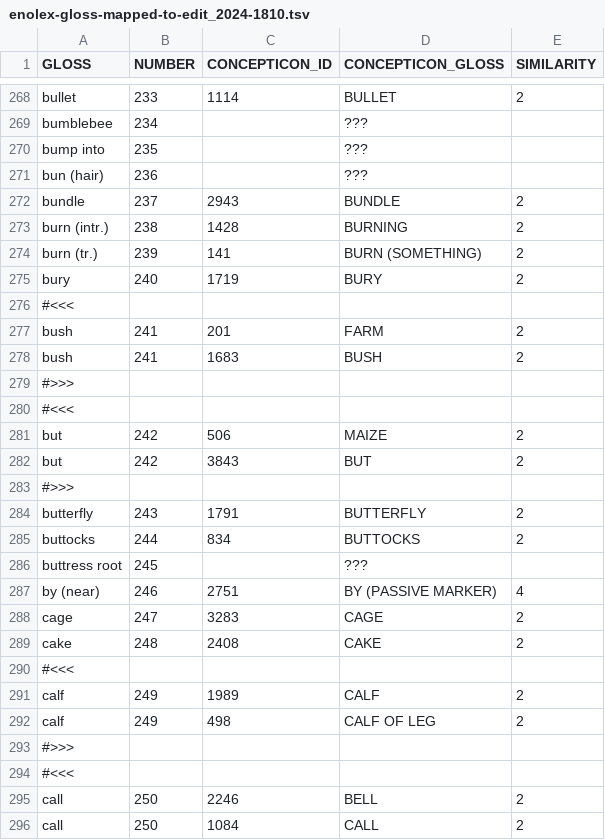
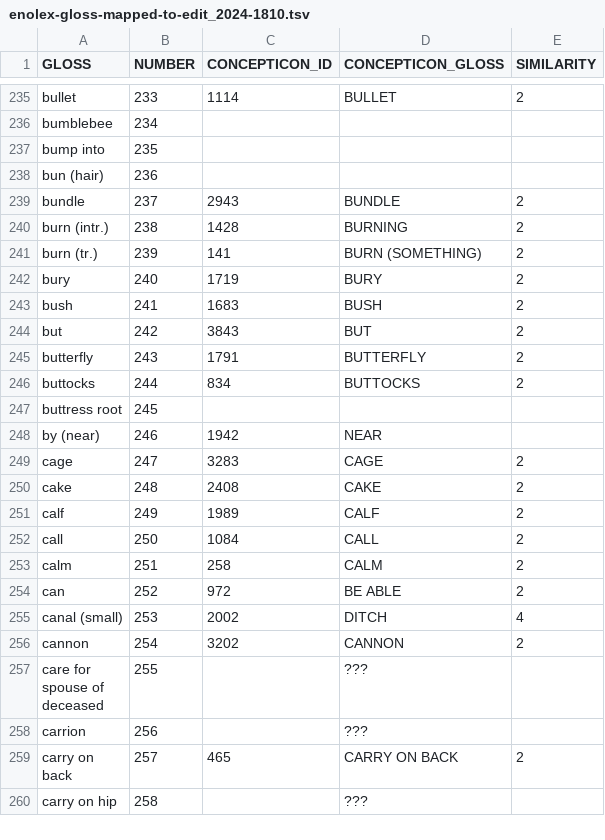
Before and after one commit to gederajeg/enolex, a TSV file: data/enolex-gloss-mapped-to-edit_2024-1810.tsv, drawn as a sheet; only a part is shown, gaps mark what is left out; the shorter side is filled out with more unchanged rows; removed rows and columns are numbered as before the commit, all else as after; the diff covers the shown part only; the diff names each change by its address in the sheet, - before the commit and + after, or states it on an @@ line.

Commit message:
Continue edit the Concepticon to gloss number 255 (in NUMBER column).

```diff
--- a/data/enolex-gloss-mapped-to-edit_2024-1810.tsv
+++ b/data/enolex-gloss-mapped-to-edit_2024-1810.tsv
-D236:D238 (CONCEPTICON_GLOSS): ???
+D236:D238 (CONCEPTICON_GLOSS): (empty)
-row 276: #<<<
-row 277: bush | 241 | 201 | FARM | 2
-row 279: #>>>
-row 280: #<<<
-row 281: but | 242 | 506 | MAIZE | 2
-row 283: #>>>
-D247 (CONCEPTICON_GLOSS): ???
+D247 (CONCEPTICON_GLOSS): (empty)
-C248 (CONCEPTICON_ID): 2751
+C248 (CONCEPTICON_ID): 1942
-D248 (CONCEPTICON_GLOSS): BY (PASSIVE MARKER)
+D248 (CONCEPTICON_GLOSS): NEAR
-E248 (SIMILARITY): 4
+E248 (SIMILARITY): (empty)
-row 290: #<<<
-row 292: calf | 249 | 498 | CALF OF LEG | 2
-row 293: #>>>
-row 294: #<<<
-row 295: call | 250 | 2246 | BELL | 2
```
Also changed, not shown: 41 removed rows and 9 edited cells elsewhere in this file.
